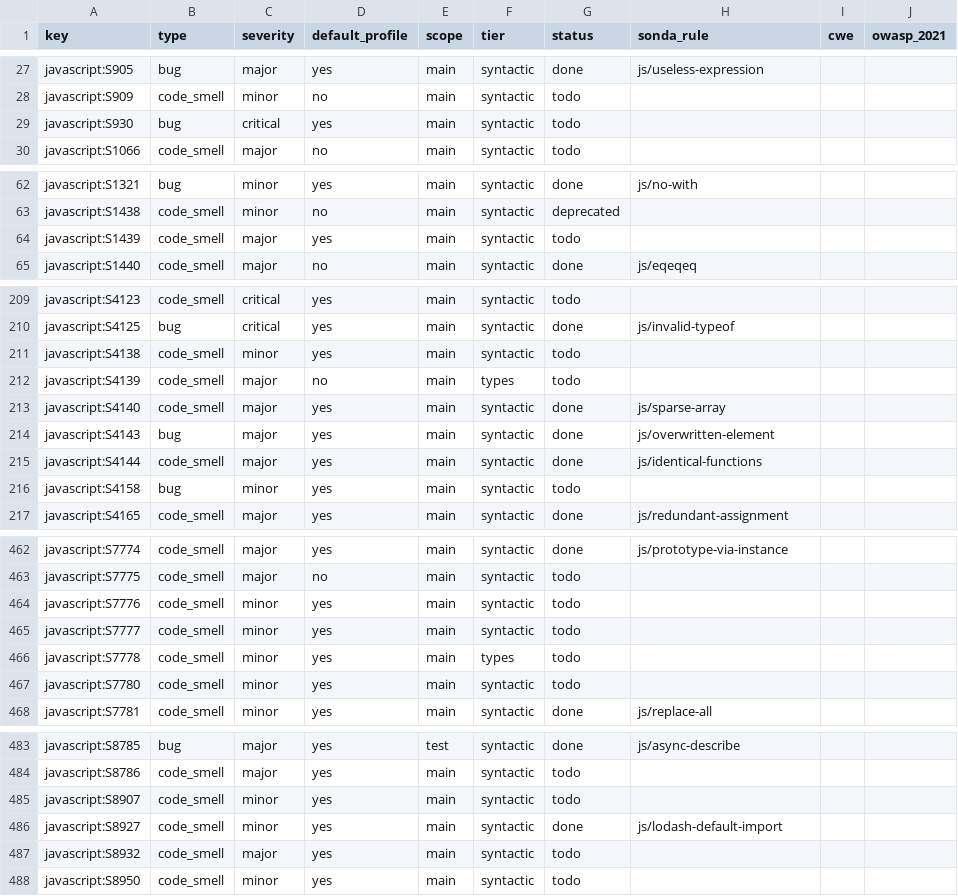
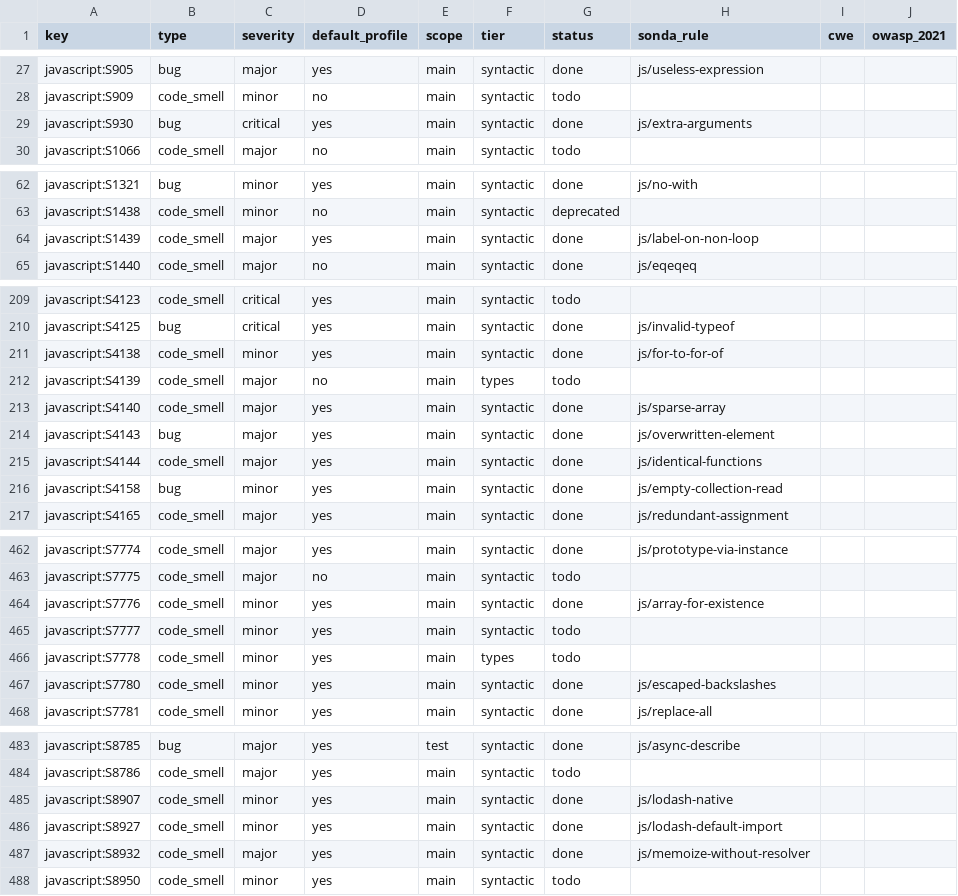
Before and after one commit to lvaoliveira/sonda, a CSV file: docs/sonar-parity/js.csv, drawn as a sheet; only a part is shown, gaps mark what is left out; the diff covers the shown part only.

```diff
--- a/docs/sonar-parity/js.csv
+++ b/docs/sonar-parity/js.csv
@@ -28,3 +28,3 @@ javascript:S905,bug,major,yes,main,syntactic,done,js/useless-expression,,
 javascript:S909,code_smell,minor,no,main,syntactic,todo,,,
-javascript:S930,bug,critical,yes,main,syntactic,todo,,,
+javascript:S930,bug,critical,yes,main,syntactic,done,js/extra-arguments,,
 javascript:S1066,code_smell,major,no,main,syntactic,todo,,,
@@ -63,3 +63,3 @@ javascript:S1321,bug,minor,yes,main,syntactic,done,js/no-with,,
 javascript:S1438,code_smell,minor,no,main,syntactic,deprecated,,,
-javascript:S1439,code_smell,major,yes,main,syntactic,todo,,,
+javascript:S1439,code_smell,major,yes,main,syntactic,done,js/label-on-non-loop,,
 javascript:S1440,code_smell,major,no,main,syntactic,done,js/eqeqeq,,
@@ -210,3 +210,3 @@ javascript:S4123,code_smell,critical,yes,main,syntactic,todo,,,
 javascript:S4125,bug,critical,yes,main,syntactic,done,js/invalid-typeof,,
-javascript:S4138,code_smell,minor,yes,main,syntactic,todo,,,
+javascript:S4138,code_smell,minor,yes,main,syntactic,done,js/for-to-for-of,,
 javascript:S4139,code_smell,major,no,main,types,todo,,,
@@ -215,3 +215,3 @@ javascript:S4143,bug,major,yes,main,syntactic,done,js/overwritten-element,,
 javascript:S4144,code_smell,major,yes,main,syntactic,done,js/identical-functions,,
-javascript:S4158,bug,minor,yes,main,syntactic,todo,,,
+javascript:S4158,bug,minor,yes,main,syntactic,done,js/empty-collection-read,,
 javascript:S4165,code_smell,major,yes,main,syntactic,done,js/redundant-assignment,,
@@ -463,6 +463,6 @@ javascript:S7774,code_smell,major,yes,main,syntactic,done,js/prototype-via-insta
 javascript:S7775,code_smell,major,no,main,syntactic,todo,,,
-javascript:S7776,code_smell,minor,yes,main,syntactic,todo,,,
+javascript:S7776,code_smell,minor,yes,main,syntactic,done,js/array-for-existence,,
 javascript:S7777,code_smell,minor,yes,main,syntactic,todo,,,
 javascript:S7778,code_smell,minor,yes,main,types,todo,,,
-javascript:S7780,code_smell,minor,yes,main,syntactic,todo,,,
+javascript:S7780,code_smell,minor,yes,main,syntactic,done,js/escaped-backslashes,,
 javascript:S7781,code_smell,minor,yes,main,syntactic,done,js/replace-all,,
@@ -484,5 +484,5 @@ javascript:S8785,bug,major,yes,test,syntactic,done,js/async-describe,,
 javascript:S8786,code_smell,major,yes,main,syntactic,todo,,,
-javascript:S8907,code_smell,minor,yes,main,syntactic,todo,,,
+javascript:S8907,code_smell,minor,yes,main,syntactic,done,js/lodash-native,,
 javascript:S8927,code_smell,minor,yes,main,syntactic,done,js/lodash-default-import,,
-javascript:S8932,code_smell,major,yes,main,syntactic,todo,,,
+javascript:S8932,code_smell,major,yes,main,syntactic,done,js/memoize-without-resolver,,
 javascript:S8950,code_smell,minor,yes,main,syntactic,todo,,,
```
Also changed, not shown: 34 edited cells elsewhere in this file, docs/sonar-parity/ts.csv, 5 other files.
